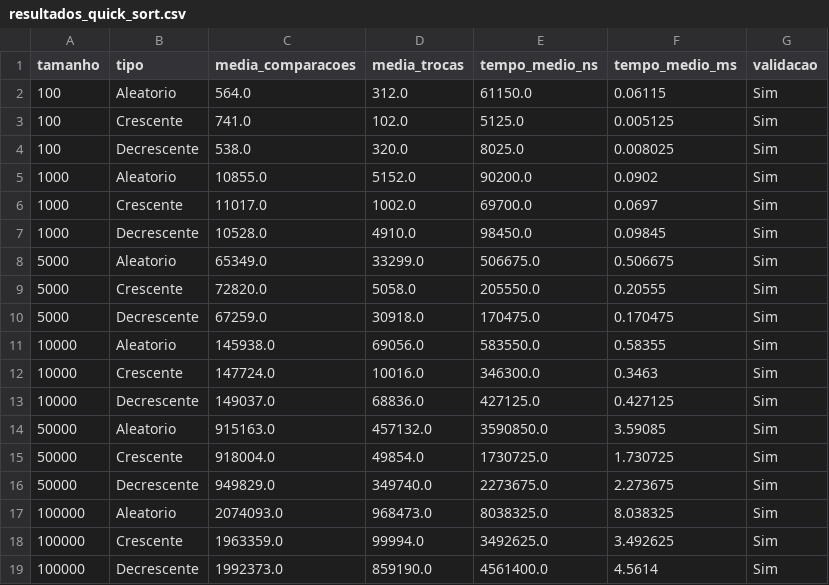
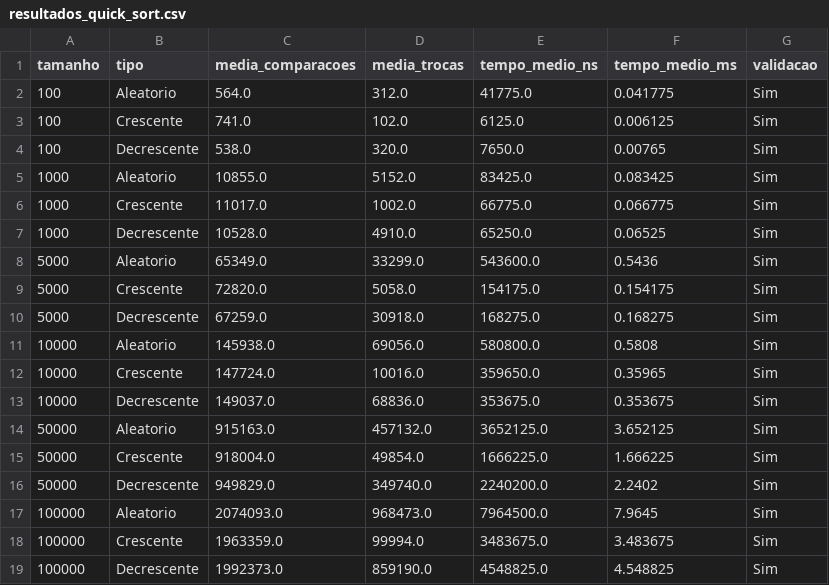
Before and after one commit to SuzukiArthur/Projeto-de-Algoritmos-de-Ordena-o, a CSV file: resultados_quick_sort.csv, drawn as a sheet.

Commit message:
Update resultados_quick_sort.csv

```diff
--- a/resultados_quick_sort.csv
+++ b/resultados_quick_sort.csv
@@ -1,19 +1,19 @@
 tamanho;tipo;media_comparacoes;media_trocas;tempo_medio_ns;tempo_medio_ms;validacao
-100;Aleatorio;564.0;312.0;61150.0;0.06115;Sim
-100;Crescente;741.0;102.0;5125.0;0.005125;Sim
-100;Decrescente;538.0;320.0;8025.0;0.008025;Sim
-1000;Aleatorio;10855.0;5152.0;90200.0;0.0902;Sim
-1000;Crescente;11017.0;1002.0;69700.0;0.0697;Sim
-1000;Decrescente;10528.0;4910.0;98450.0;0.09845;Sim
-5000;Aleatorio;65349.0;33299.0;506675.0;0.506675;Sim
-5000;Crescente;72820.0;5058.0;205550.0;0.20555;Sim
-5000;Decrescente;67259.0;30918.0;170475.0;0.170475;Sim
-10000;Aleatorio;145938.0;69056.0;583550.0;0.58355;Sim
-10000;Crescente;147724.0;10016.0;346300.0;0.3463;Sim
-10000;Decrescente;149037.0;68836.0;427125.0;0.427125;Sim
-50000;Aleatorio;915163.0;457132.0;3590850.0;3.59085;Sim
-50000;Crescente;918004.0;49854.0;1730725.0;1.730725;Sim
-50000;Decrescente;949829.0;349740.0;2273675.0;2.273675;Sim
-100000;Aleatorio;2074093.0;968473.0;8038325.0;8.038325;Sim
-100000;Crescente;1963359.0;99994.0;3492625.0;3.492625;Sim
-100000;Decrescente;1992373.0;859190.0;4561400.0;4.5614;Sim
+100;Aleatorio;564.0;312.0;41775.0;0.041775;Sim
+100;Crescente;741.0;102.0;6125.0;0.006125;Sim
+100;Decrescente;538.0;320.0;7650.0;0.00765;Sim
+1000;Aleatorio;10855.0;5152.0;83425.0;0.083425;Sim
+1000;Crescente;11017.0;1002.0;66775.0;0.066775;Sim
+1000;Decrescente;10528.0;4910.0;65250.0;0.06525;Sim
+5000;Aleatorio;65349.0;33299.0;543600.0;0.5436;Sim
+5000;Crescente;72820.0;5058.0;154175.0;0.154175;Sim
+5000;Decrescente;67259.0;30918.0;168275.0;0.168275;Sim
+10000;Aleatorio;145938.0;69056.0;580800.0;0.5808;Sim
+10000;Crescente;147724.0;10016.0;359650.0;0.35965;Sim
+10000;Decrescente;149037.0;68836.0;353675.0;0.353675;Sim
+50000;Aleatorio;915163.0;457132.0;3652125.0;3.652125;Sim
+50000;Crescente;918004.0;49854.0;1666225.0;1.666225;Sim
+50000;Decrescente;949829.0;349740.0;2240200.0;2.2402;Sim
+100000;Aleatorio;2074093.0;968473.0;7964500.0;7.9645;Sim
+100000;Crescente;1963359.0;99994.0;3483675.0;3.483675;Sim
+100000;Decrescente;1992373.0;859190.0;4548825.0;4.548825;Sim
```
